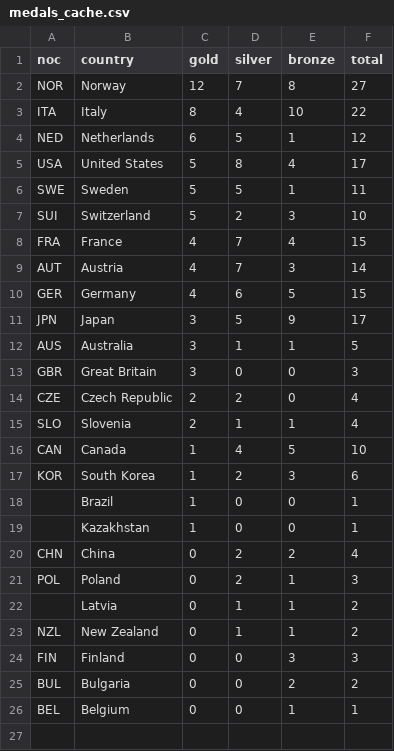
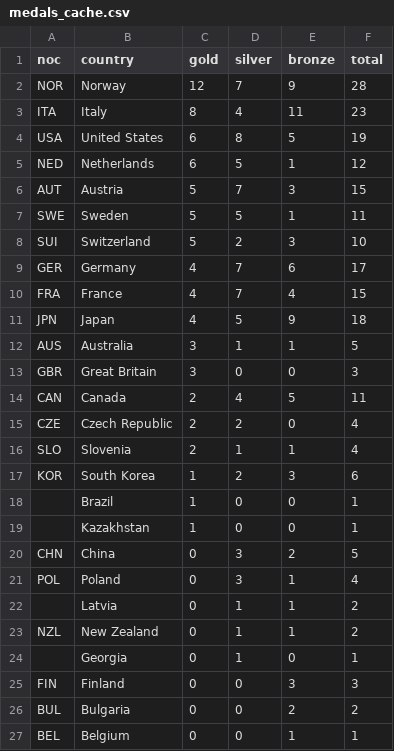
Before and after one commit to smcgsmith/medal-tracker, a CSV file: data/medals_cache.csv, drawn as a sheet.

```diff
--- a/data/medals_cache.csv
+++ b/data/medals_cache.csv
@@ -1,17 +1,17 @@
 noc,country,gold,silver,bronze,total
-NOR,Norway,12,7,8,27
-ITA,Italy,8,4,10,22
+NOR,Norway,12,7,9,28
+ITA,Italy,8,4,11,23
+USA,United States,6,8,5,19
 NED,Netherlands,6,5,1,12
-USA,United States,5,8,4,17
+AUT,Austria,5,7,3,15
 SWE,Sweden,5,5,1,11
 SUI,Switzerland,5,2,3,10
+GER,Germany,4,7,6,17
 FRA,France,4,7,4,15
-AUT,Austria,4,7,3,14
-GER,Germany,4,6,5,15
-JPN,Japan,3,5,9,17
+JPN,Japan,4,5,9,18
 AUS,Australia,3,1,1,5
 GBR,Great Britain,3,0,0,3
+CAN,Canada,2,4,5,11
 CZE,Czech Republic,2,2,0,4
 SLO,Slovenia,2,1,1,4
-CAN,Canada,1,4,5,10
 KOR,South Korea,1,2,3,6
@@ -19,6 +19,7 @@ KOR,South Korea,1,2,3,6
 ,Kazakhstan,1,0,0,1
-CHN,China,0,2,2,4
-POL,Poland,0,2,1,3
+CHN,China,0,3,2,5
+POL,Poland,0,3,1,4
 ,Latvia,0,1,1,2
 NZL,New Zealand,0,1,1,2
+,Georgia,0,1,0,1
 FIN,Finland,0,0,3,3
```
Also changed, not shown: 1 other file.
